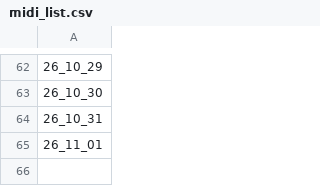
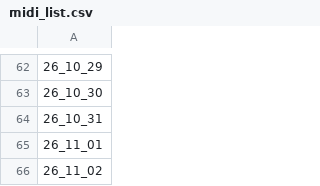
Before and after one commit to lesserfish/FuckYouNYT, a CSV file: docs/older/midi_list.csv, drawn as a sheet; only a part is shown, gaps mark what is left out.

```diff
--- a/docs/older/midi_list.csv
+++ b/docs/older/midi_list.csv
@@ -65 +65,2 @@
 26_11_01
+26_11_02
```
Also changed, not shown: docs/older/mini_list.csv, 4 other files.
